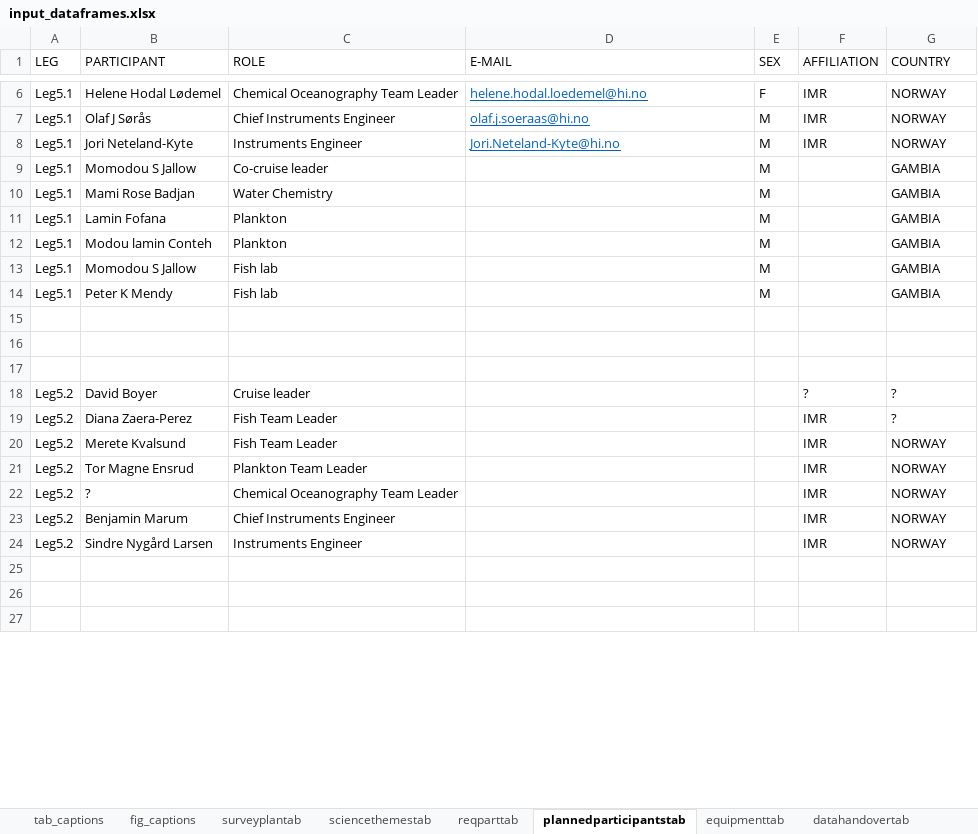
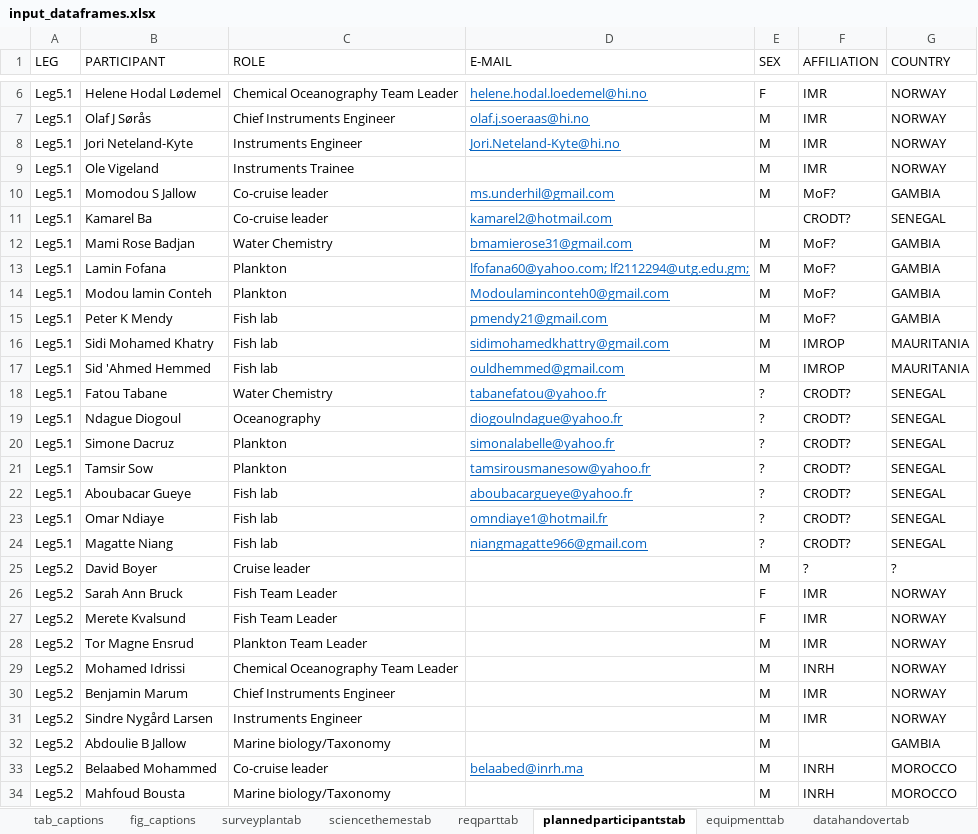
Before and after one commit to niknikos/SailingOrdersDFN, an Excel workbook: _tables/input_dataframes.xlsx, sheet plannedparticipantstab, drawn as a sheet; only a part is shown, gaps mark what is left out; values as stored, in another font and other column widths than the file's, no borders; addresses are those after the commit; the diff covers the shown part only; the diff names each change by its address in the sheet, - before the commit and + after, or states it on an @@ line.

Commit message:
updated Leg 5 input_dataframes

```diff
--- a/_tables/input_dataframes.xlsx (sheet plannedparticipantstab)
+++ b/_tables/input_dataframes.xlsx (sheet plannedparticipantstab)
+row 9: Leg5.1 | Ole Vigeland | Instruments Trainee |  | M | IMR | NORWAY
-D10 (E-MAIL): (empty)
+D10 (E-MAIL): ms.underhil@gmail.com
-F10 (AFFILIATION): (empty)
+F10 (AFFILIATION): MoF?
+row 11: Leg5.1 | Kamarel Ba | Co-cruise leader | kamarel2@hotmail.com |  | CRODT? | SENEGAL
-D12 (E-MAIL): (empty)
+D12 (E-MAIL): bmamierose31@gmail.com
-F12:F15 (AFFILIATION): (empty)
+F12:F15 (AFFILIATION): MoF?
-D13 (E-MAIL): (empty)
+D13 (E-MAIL): lfofana60@yahoo.com; lf2112294@utg.edu.gm;
-D14 (E-MAIL): (empty)
+D14 (E-MAIL): Modoulaminconteh0@gmail.com
-B15 (PARTICIPANT): Momodou S Jallow
+B15 (PARTICIPANT): Peter K Mendy
-D15 (E-MAIL): (empty)
+D15 (E-MAIL): pmendy21@gmail.com
-B16 (PARTICIPANT): Peter K Mendy
+B16 (PARTICIPANT): Sidi Mohamed Khatry
-D16 (E-MAIL): (empty)
+D16 (E-MAIL): sidimohamedkhattry@gmail.com
-F16 (AFFILIATION): (empty)
+F16 (AFFILIATION): IMROP
-G16 (COUNTRY): GAMBIA
+G16 (COUNTRY): MAURITANIA
-row 17: (empty)
+row 17: Leg5.1 | Sid 'Ahmed Hemmed | Fish lab | ouldhemmed@gmail.com | M | IMROP | MAURITANIA
-row 18: (empty)
+row 18: Leg5.1 | Fatou Tabane | Water Chemistry | tabanefatou@yahoo.fr | ? | CRODT? | SENEGAL
-row 19: (empty)
+row 19: Leg5.1 | Ndague Diogoul | Oceanography | diogoulndague@yahoo.fr | ? | CRODT? | SENEGAL
+row 20: Leg5.1 | Simone Dacruz | Plankton | simonalabelle@yahoo.fr | ? | CRODT? | SENEGAL
+row 21: Leg5.1 | Tamsir Sow | Plankton | tamsirousmanesow@yahoo.fr | ? | CRODT? | SENEGAL
+row 22: Leg5.1 | Aboubacar Gueye | Fish lab | aboubacargueye@yahoo.fr | ? | CRODT? | SENEGAL
+row 23: Leg5.1 | Omar Ndiaye | Fish lab | omndiaye1@hotmail.fr | ? | CRODT? | SENEGAL
+row 24: Leg5.1 | Magatte Niang | Fish lab | niangmagatte966@gmail.com | ? | CRODT? | SENEGAL
-E25 (SEX): (empty)
+E25 (SEX): M
-B26 (PARTICIPANT): Diana Zaera-Perez
+B26 (PARTICIPANT): Sarah Ann Bruck
-E26:E27 (SEX): (empty)
+E26:E27 (SEX): F
-G26 (COUNTRY): ?
+G26 (COUNTRY): NORWAY
-E28:E31 (SEX): (empty)
+E28:E31 (SEX): M
-B29 (PARTICIPANT): ?
+B29 (PARTICIPANT): Mohamed Idrissi
-F29 (AFFILIATION): IMR
+F29 (AFFILIATION): INRH
-row 32: (empty)
+row 32: Leg5.2 | Abdoulie B Jallow | Marine biology/Taxonomy |  | M |  | GAMBIA
-row 33: (empty)
+row 33: Leg5.2 | Belaabed Mohammed | Co-cruise leader | belaabed@inrh.ma | M | INRH | MOROCCO
-row 34: (empty)
+row 34: Leg5.2 | Mahfoud Bousta | Marine biology/Taxonomy |  | M | INRH | MOROCCO
```
Also changed, not shown: 30 added rows and 20 edited cells elsewhere in this sheet, sheet collectedsamplestab, sheet matstagetab, sheet acousticcattab, sheet surveyplantab, sheet reqparttab, sheet tab_captions, 2 more sheets, other sheet tabs.
